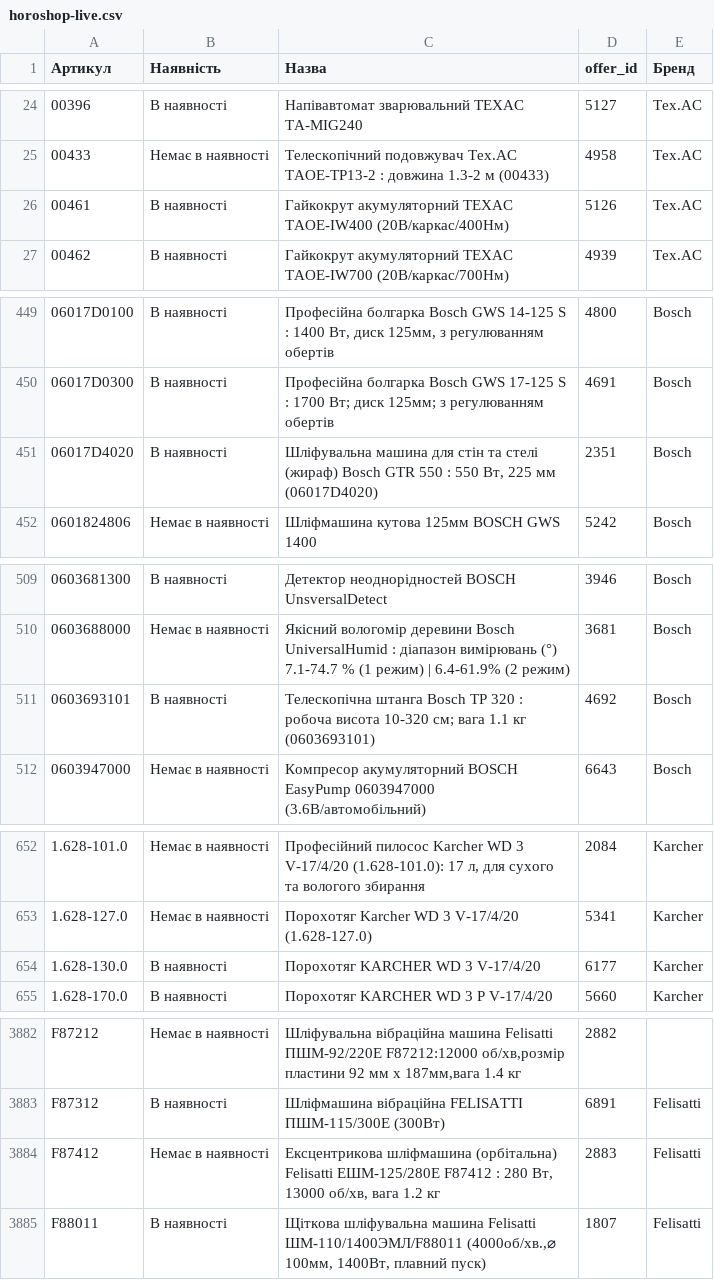
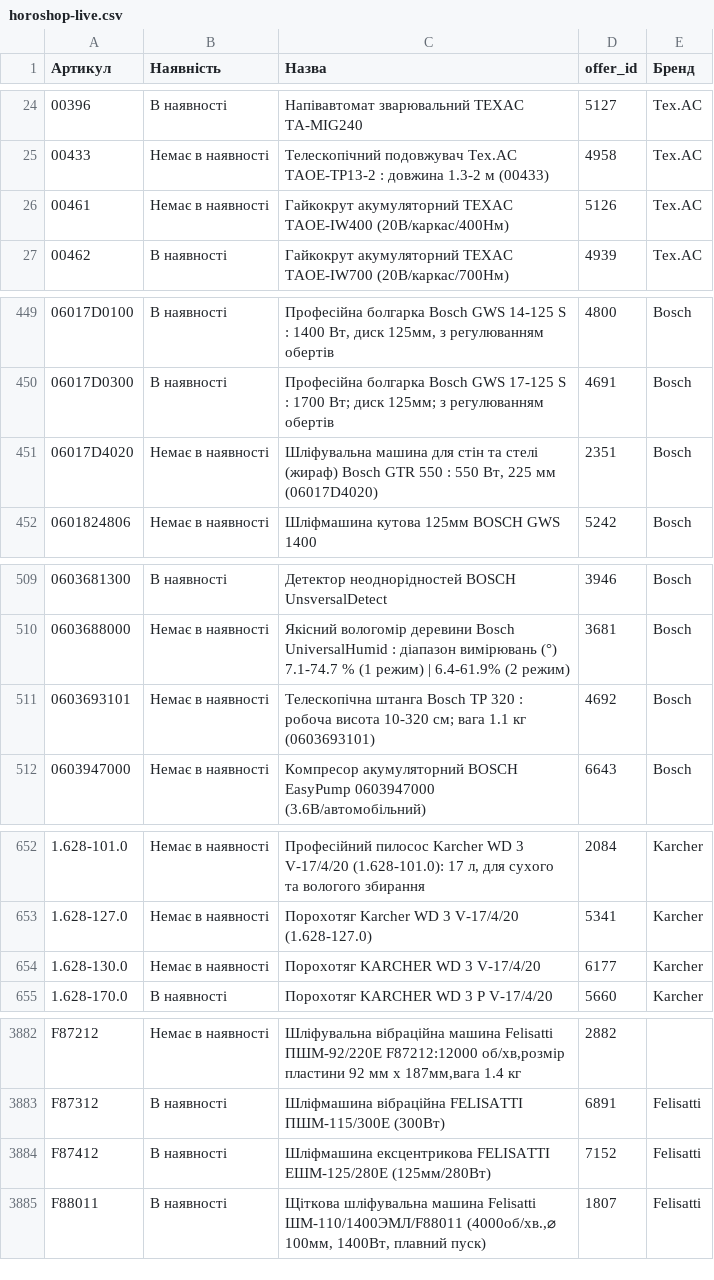
Before and after one commit to TSOstap/NEO.HM-1-, a CSV file: tools-store-feed/horoshop-live.csv, drawn as a sheet; only a part is shown, gaps mark what is left out; the diff covers the shown part only.

```diff
--- a/tools-store-feed/horoshop-live.csv
+++ b/tools-store-feed/horoshop-live.csv
@@ -25,3 +25,3 @@
 00433,Немає в наявності,Телескопічний подовжувач Tex.AC TAOE-TP13-2 : довжина 1.3-2 м (00433),4958,Tex.AC
-00461,В наявності,Гайкокрут акумуляторний ТЕХАС TAOE-IW400 (20В/каркас/400Нм),5126,Tex.AC
+00461,Немає в наявності,Гайкокрут акумуляторний ТЕХАС TAOE-IW400 (20В/каркас/400Нм),5126,Tex.AC
 00462,В наявності,Гайкокрут акумуляторний ТЕХАС TAOE-IW700 (20В/каркас/700Нм),4939,Tex.AC
@@ -450,3 +450,3 @@
 06017D0300,В наявності,Професійна болгарка Bosch GWS 17-125 S : 1700 Вт; диск 125мм; з регулюванням обертів,4691,Bosch
-06017D4020,В наявності,"Шліфувальна машина для стін та стелі (жираф) Bosch GTR 550 : 550 Вт, 225 мм (06017D4020)",2351,Bosch
+06017D4020,Немає в наявності,"Шліфувальна машина для стін та стелі (жираф) Bosch GTR 550 : 550 Вт, 225 мм (06017D4020)",2351,Bosch
 0601824806,Немає в наявності,Шліфмашина кутова 125мм BOSCH GWS 1400,5242,Bosch
@@ -510,3 +510,3 @@
 0603688000,Немає в наявності,Якісний вологомір деревини Bosch UniversalHumid : діапазон вимірювань (°) 7.1-74.7 % (1 режим) | 6.4-61.9% (2 режим),3681,Bosch
-0603693101,В наявності,Телескопічна штанга Bosch TP 320 : робоча висота 10-320 см; вага 1.1 кг (0603693101),4692,Bosch
+0603693101,Немає в наявності,Телескопічна штанга Bosch TP 320 : робоча висота 10-320 см; вага 1.1 кг (0603693101),4692,Bosch
 0603947000,Немає в наявності,Компресор акумуляторний BOSCH EasyPump 0603947000 (3.6В/автомобільний),6643,Bosch
@@ -653,3 +653,3 @@
 1.628-127.0,Немає в наявності,Порохотяг Karcher WD 3 V-17/4/20 (1.628-127.0),5341,Karcher
-1.628-130.0,В наявності,Порохотяг KARCHER WD 3 V-17/4/20,6177,Karcher
+1.628-130.0,Немає в наявності,Порохотяг KARCHER WD 3 V-17/4/20,6177,Karcher
 1.628-170.0,В наявності,Порохотяг KARCHER WD 3 P V-17/4/20,5660,Karcher
@@ -3883,3 +3883,3 @@ F87212,Немає в наявності,"Шліфувальна вібрацій
 F87312,В наявності,Шліфмашина вібраційна FELISATTI ПШМ-115/300Е (300Вт),6891,Felisatti
-F87412,Немає в наявності,"Ексцентрикова шліфмашина (орбітальна) Felisatti ЕШМ-125/280Е F87412 : 280 Вт, 13000 об/хв, вага 1.2 кг",2883,Felisatti
+F87412,В наявності,Шліфмашина ексцентрикова FELISATTI ЕШМ-125/280Е (125мм/280Вт),7152,Felisatti
 F88011,В наявності,"Щіткова шліфувальна машина Felisatti ШМ-110/1400ЭМЛ/F88011 (4000об/хв.,⌀ 100мм, 1400Вт, плавний пуск)",1807,Felisatti
```
Also changed, not shown: 15 edited cells elsewhere in this file, 2 other files.
